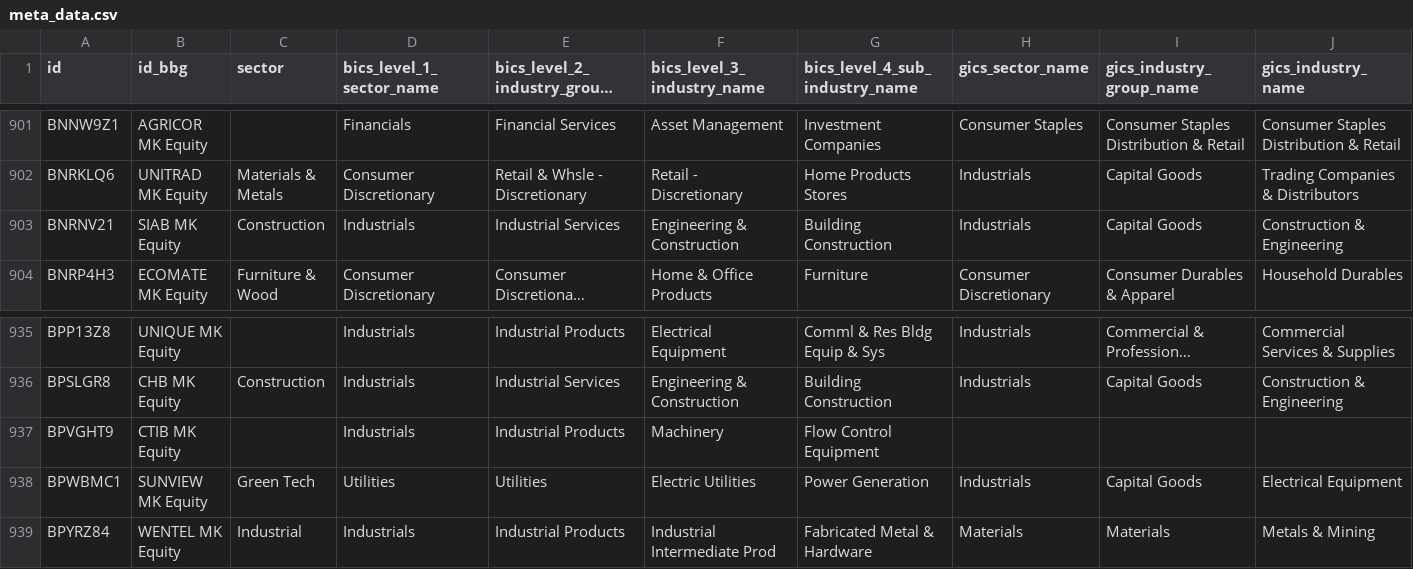
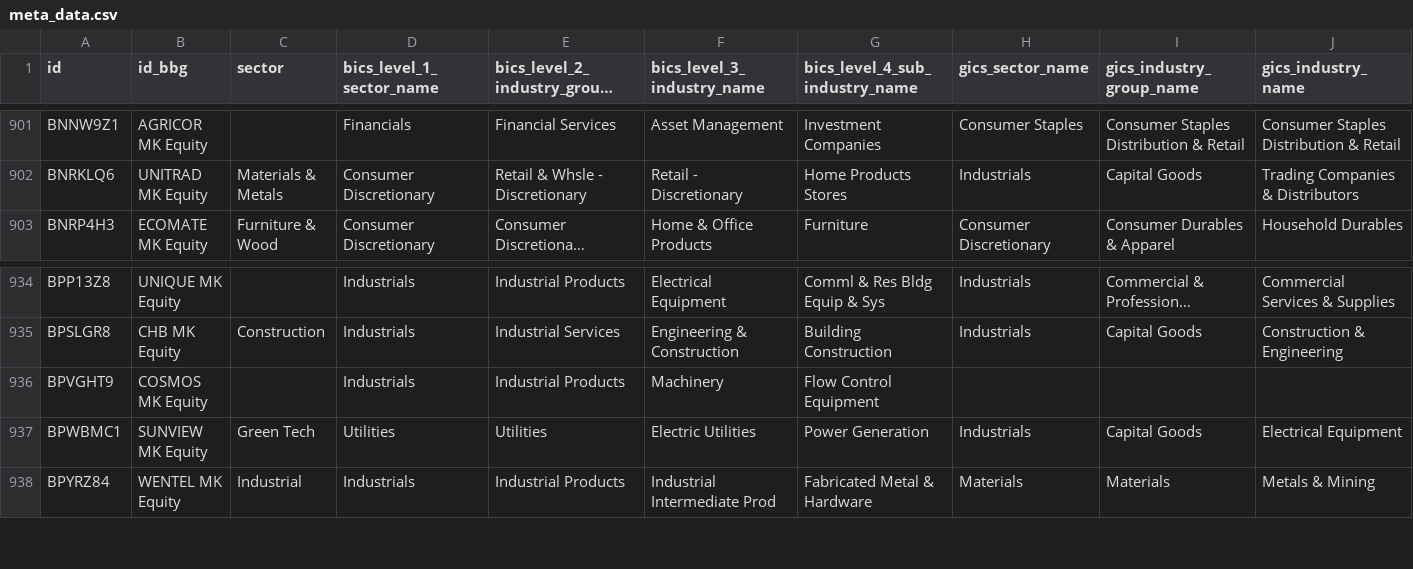
Before and after one commit to etq-quant/bursa, a CSV file: data/meta_data.csv, drawn as a sheet; only a part is shown, gaps mark what is left out; long unchanged cells end in …; removed rows and columns are numbered as before the commit, all else as after; rows hold the shown columns only; the diff names each change by its address in the sheet, - before the commit and + after, or states it on an @@ line.

Commit message:
[bot] commit

```diff
--- a/data/meta_data.csv
+++ b/data/meta_data.csv
-row 903: BNRNV21 | SIAB MK Equity | Construction | Industrials | Industrial Services | Engineering & Construction | Building Construction | Industrials | Capital Goods | Construction & Engineering
-B936 (id_bbg): CTIB MK Equity
+B936 (id_bbg): COSMOS MK Equity
```
